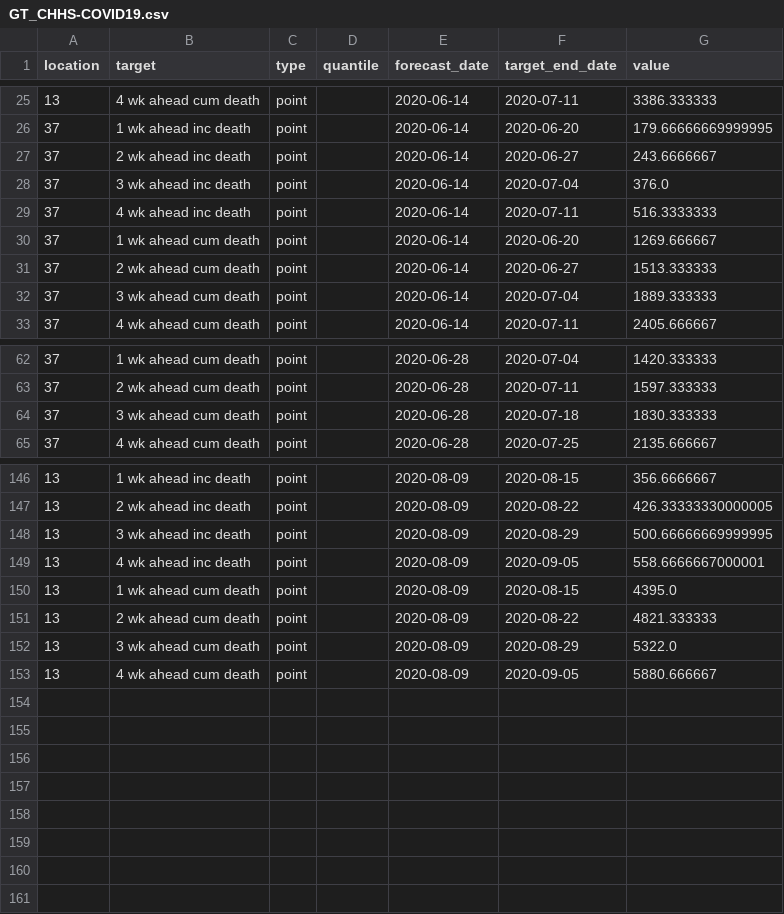
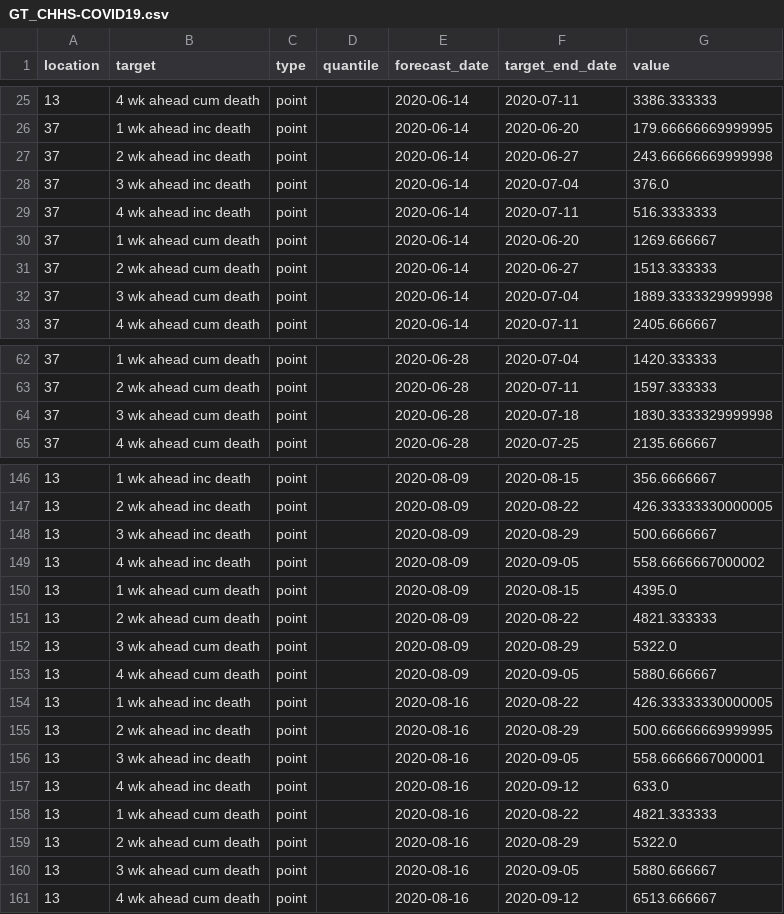
Before and after one commit to GTIdeas2020REU/covid-19-data, a CSV file: forecasts_processed/point/GT_CHHS-COVID19.csv, drawn as a sheet; only a part is shown, gaps mark what is left out; the diff covers the shown part only.

```diff
--- a/forecasts_processed/point/GT_CHHS-COVID19.csv
+++ b/forecasts_processed/point/GT_CHHS-COVID19.csv
@@ -26,3 +26,3 @@ location,target,type,quantile,forecast_date,target_end_date,value
 37,1 wk ahead inc death,point,,2020-06-14,2020-06-20,179.66666669999995
-37,2 wk ahead inc death,point,,2020-06-14,2020-06-27,243.6666667
+37,2 wk ahead inc death,point,,2020-06-14,2020-06-27,243.66666669999998
 37,3 wk ahead inc death,point,,2020-06-14,2020-07-04,376.0
@@ -31,3 +31,3 @@ location,target,type,quantile,forecast_date,target_end_date,value
 37,2 wk ahead cum death,point,,2020-06-14,2020-06-27,1513.333333
-37,3 wk ahead cum death,point,,2020-06-14,2020-07-04,1889.333333
+37,3 wk ahead cum death,point,,2020-06-14,2020-07-04,1889.3333329999998
 37,4 wk ahead cum death,point,,2020-06-14,2020-07-11,2405.666667
@@ -63,3 +63,3 @@ location,target,type,quantile,forecast_date,target_end_date,value
 37,2 wk ahead cum death,point,,2020-06-28,2020-07-11,1597.333333
-37,3 wk ahead cum death,point,,2020-06-28,2020-07-18,1830.333333
+37,3 wk ahead cum death,point,,2020-06-28,2020-07-18,1830.3333329999998
 37,4 wk ahead cum death,point,,2020-06-28,2020-07-25,2135.666667
@@ -147,4 +147,4 @@ location,target,type,quantile,forecast_date,target_end_date,value
 13,2 wk ahead inc death,point,,2020-08-09,2020-08-22,426.33333330000005
-13,3 wk ahead inc death,point,,2020-08-09,2020-08-29,500.66666669999995
-13,4 wk ahead inc death,point,,2020-08-09,2020-09-05,558.6666667000001
+13,3 wk ahead inc death,point,,2020-08-09,2020-08-29,500.6666667
+13,4 wk ahead inc death,point,,2020-08-09,2020-09-05,558.6666667000002
 13,1 wk ahead cum death,point,,2020-08-09,2020-08-15,4395.0
@@ -153 +153,9 @@ location,target,type,quantile,forecast_date,target_end_date,value
 13,4 wk ahead cum death,point,,2020-08-09,2020-09-05,5880.666667
+13,1 wk ahead inc death,point,,2020-08-16,2020-08-22,426.33333330000005
+13,2 wk ahead inc death,point,,2020-08-16,2020-08-29,500.66666669999995
+13,3 wk ahead inc death,point,,2020-08-16,2020-09-05,558.6666667000001
+13,4 wk ahead inc death,point,,2020-08-16,2020-09-12,633.0
+13,1 wk ahead cum death,point,,2020-08-16,2020-08-22,4821.333333
+13,2 wk ahead cum death,point,,2020-08-16,2020-08-29,5322.0
+13,3 wk ahead cum death,point,,2020-08-16,2020-09-05,5880.666667
+13,4 wk ahead cum death,point,,2020-08-16,2020-09-12,6513.666667
```
Also changed, not shown: 11 edited cells elsewhere in this file, forecasts_processed/point/Columbia_UNC-SurvCon.csv, forecasts_processed/point/NotreDame-FRED.csv, 31 other files.
